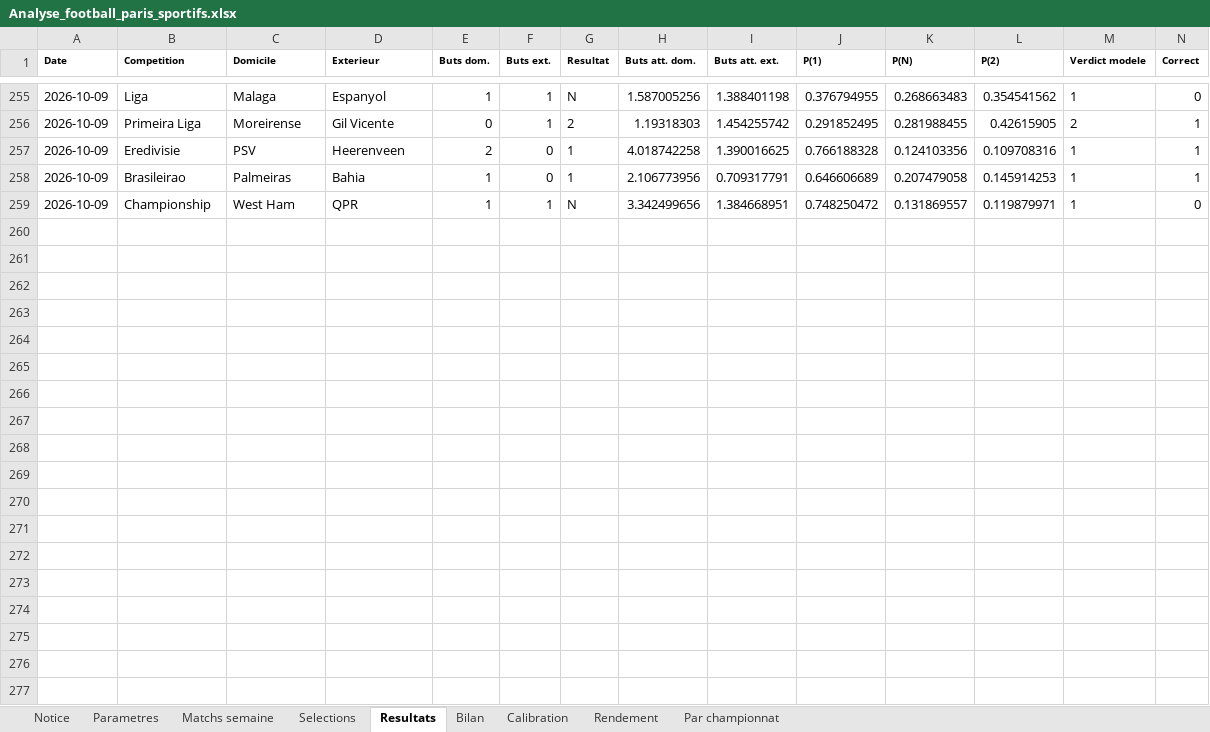
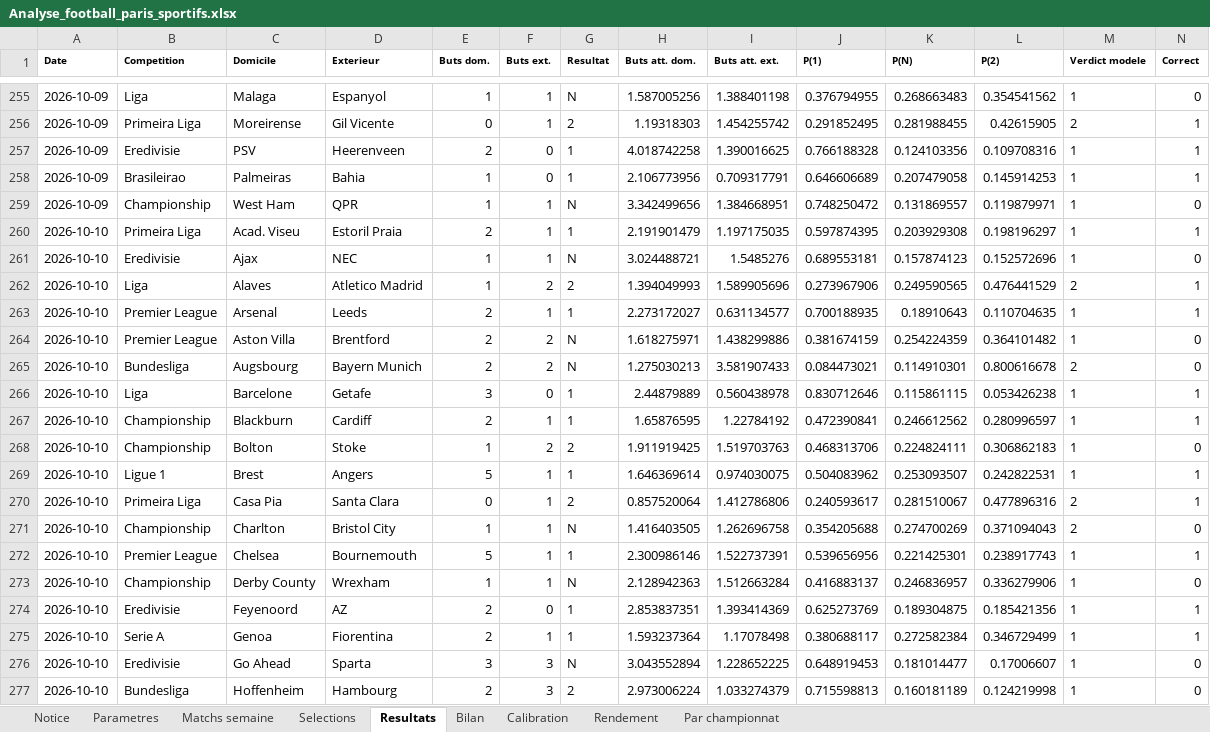
Before and after one commit to zoukeur971/analyse-foot, an Excel workbook: classeur/Analyse_football_paris_sportifs.xlsx, sheet Resultats, drawn as a sheet; only a part is shown, gaps mark what is left out; values as stored, in another font and other column widths than the file's, no borders; rows hold the shown columns only; the diff covers the shown part only; the diff names each change by its address in the sheet, - before the commit and + after, or states it on an @@ line.

```diff
--- a/classeur/Analyse_football_paris_sportifs.xlsx (sheet Resultats)
+++ b/classeur/Analyse_football_paris_sportifs.xlsx (sheet Resultats)
+row 260: 2026-10-10 | Primeira Liga | Acad. Viseu | Estoril Praia | 2 | 1 | 1 | 2.191901479 | 1.197175035 | 0.597874395 | 0.203929308 | 0.198196297 | 1 | 1
+row 261: 2026-10-10 | Eredivisie | Ajax | NEC | 1 | 1 | N | 3.024488721 | 1.5485276 | 0.689553181 | 0.157874123 | 0.152572696 | 1 | 0
+row 262: 2026-10-10 | Liga | Alaves | Atletico Madrid | 1 | 2 | 2 | 1.394049993 | 1.589905696 | 0.273967906 | 0.249590565 | 0.476441529 | 2 | 1
+row 263: 2026-10-10 | Premier League | Arsenal | Leeds | 2 | 1 | 1 | 2.273172027 | 0.631134577 | 0.700188935 | 0.18910643 | 0.110704635 | 1 | 1
+row 264: 2026-10-10 | Premier League | Aston Villa | Brentford | 2 | 2 | N | 1.618275971 | 1.438299886 | 0.381674159 | 0.254224359 | 0.364101482 | 1 | 0
+row 265: 2026-10-10 | Bundesliga | Augsbourg | Bayern Munich | 2 | 2 | N | 1.275030213 | 3.581907433 | 0.084473021 | 0.114910301 | 0.800616678 | 2 | 0
+row 266: 2026-10-10 | Liga | Barcelone | Getafe | 3 | 0 | 1 | 2.44879889 | 0.560438978 | 0.830712646 | 0.115861115 | 0.053426238 | 1 | 1
+row 267: 2026-10-10 | Championship | Blackburn | Cardiff | 2 | 1 | 1 | 1.65876595 | 1.22784192 | 0.472390841 | 0.246612562 | 0.280996597 | 1 | 1
+row 268: 2026-10-10 | Championship | Bolton | Stoke | 1 | 2 | 2 | 1.911919425 | 1.519703763 | 0.468313706 | 0.224824111 | 0.306862183 | 1 | 0
+row 269: 2026-10-10 | Ligue 1 | Brest | Angers | 5 | 1 | 1 | 1.646369614 | 0.974030075 | 0.504083962 | 0.253093507 | 0.242822531 | 1 | 1
+row 270: 2026-10-10 | Primeira Liga | Casa Pia | Santa Clara | 0 | 1 | 2 | 0.857520064 | 1.412786806 | 0.240593617 | 0.281510067 | 0.477896316 | 2 | 1
+row 271: 2026-10-10 | Championship | Charlton | Bristol City | 1 | 1 | N | 1.416403505 | 1.262696758 | 0.354205688 | 0.274700269 | 0.371094043 | 2 | 0
+row 272: 2026-10-10 | Premier League | Chelsea | Bournemouth | 5 | 1 | 1 | 2.300986146 | 1.522737391 | 0.539656956 | 0.221425301 | 0.238917743 | 1 | 1
+row 273: 2026-10-10 | Championship | Derby County | Wrexham | 1 | 1 | N | 2.128942363 | 1.512663284 | 0.416883137 | 0.246836957 | 0.336279906 | 1 | 0
+row 274: 2026-10-10 | Eredivisie | Feyenoord | AZ | 2 | 0 | 1 | 2.853837351 | 1.393414369 | 0.625273769 | 0.189304875 | 0.185421356 | 1 | 1
+row 275: 2026-10-10 | Serie A | Genoa | Fiorentina | 2 | 1 | 1 | 1.593237364 | 1.17078498 | 0.380688117 | 0.272582384 | 0.346729499 | 1 | 1
+row 276: 2026-10-10 | Eredivisie | Go Ahead | Sparta | 3 | 3 | N | 3.043552894 | 1.228652225 | 0.648919453 | 0.181014477 | 0.17006607 | 1 | 0
+row 277: 2026-10-10 | Bundesliga | Hoffenheim | Hambourg | 2 | 3 | 2 | 2.973006224 | 1.033274379 | 0.715598813 | 0.160181189 | 0.124219998 | 1 | 0
```
Also changed, not shown: 24 added rows elsewhere in this sheet, sheet Matchs semaine, sheet Selections, sheet Par championnat, sheet Calibration, sheet Rendement, sheet Bilan, 2 more sheets, 6 other files.
